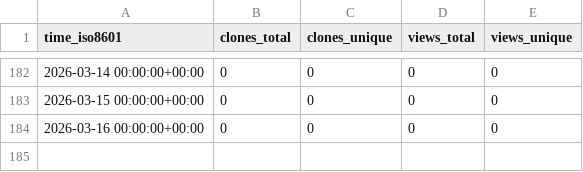
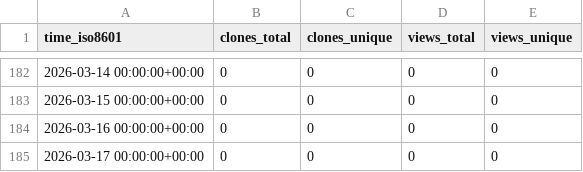
Before and after one commit to jpshivakavi/edk2-libc-stats, a CSV file: jpshivakavi/nativecode_with_python/ghrs-data/views_clones_aggregate.csv, drawn as a sheet; only a part is shown, gaps mark what is left out.

```diff
--- a/jpshivakavi/nativecode_with_python/ghrs-data/views_clones_aggregate.csv
+++ b/jpshivakavi/nativecode_with_python/ghrs-data/views_clones_aggregate.csv
@@ -184 +184,2 @@ time_iso8601,clones_total,clones_unique,views_total,views_unique
 2026-03-16 00:00:00+00:00,0,0,0,0
+2026-03-17 00:00:00+00:00,0,0,0,0
```
Also changed, not shown: 1 other file.
